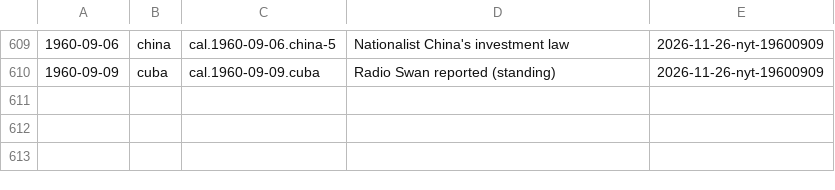
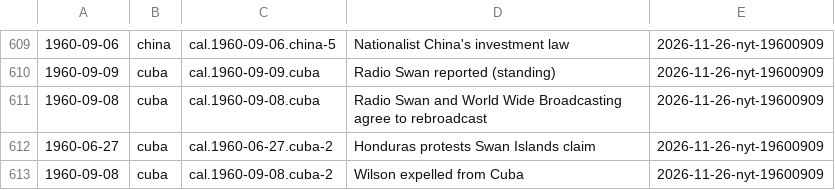
Before and after one commit to Impending2223/bib, a TSV file: inbox/new-entries.tsv, drawn as a sheet; only a part is shown, gaps mark what is left out.

```diff
--- a/inbox/new-entries.tsv
+++ b/inbox/new-entries.tsv
@@ -610 +610,4 @@
 1960-09-09	cuba	cal.1960-09-09.cuba	Radio Swan reported (standing)	2026-11-26-nyt-19600909
+1960-09-08	cuba	cal.1960-09-08.cuba	Radio Swan and World Wide Broadcasting agree to rebroadcast	2026-11-26-nyt-19600909
+1960-06-27	cuba	cal.1960-06-27.cuba-2	Honduras protests Swan Islands claim	2026-11-26-nyt-19600909
+1960-09-08	cuba	cal.1960-09-08.cuba-2	Wilson expelled from Cuba	2026-11-26-nyt-19600909
```
